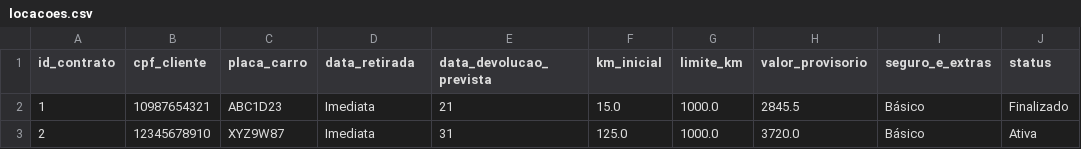
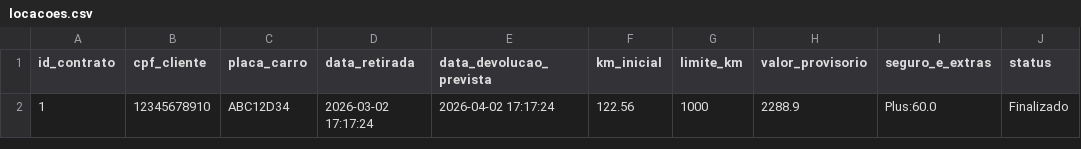
Before and after one commit to josuejro/locadora_cli, a CSV file: locacoes.csv, drawn as a sheet; removed rows and columns are numbered as before the commit, all else as after; the diff names each change by its address in the sheet, - before the commit and + after, or states it on an @@ line.

Commit message:
adiciona datas reais, seguro e melhorias de validação
- Substitui campos fixos de data por datetime com timedelta
- Adiciona seleção de plano de seguro (Básico, Plus, VIP)
- Implementa validação de entrada com try/except nos campos numéricos
- Corrige bug de bool() no carregamento de carros do CSV
- Corrige ausência de return após carro não encontrado em locacao.py
- Remove break incorreto no else do menu principal

```diff
--- a/locacoes.csv
+++ b/locacoes.csv
-row 2: 1 | 10987654321 | ABC1D23 | Imediata | 21 | 15.0 | 1000.0 | 2845.5 | Básico | Finalizado
-row 3: 2 | 12345678910 | XYZ9W87 | Imediata | 31 | 125.0 | 1000.0 | 3720.0 | Básico | Ativa
+row 2: 1 | 12345678910 | ABC12D34 | 2026-03-02 17:17:24 | 2026-04-02 17:17:24 | 122.56 | 1000 | 2288.9 | Plus:60.0 | Finalizado
```
Also changed, not shown: 9 other files.
